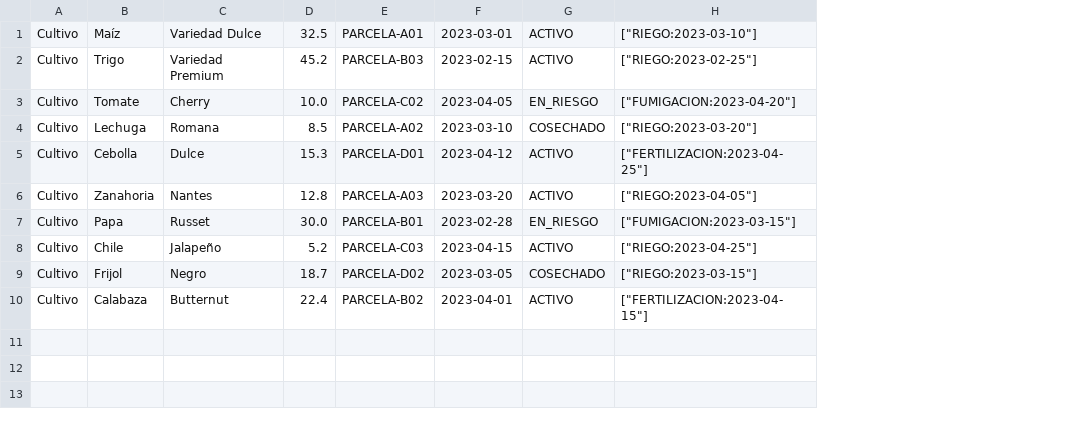
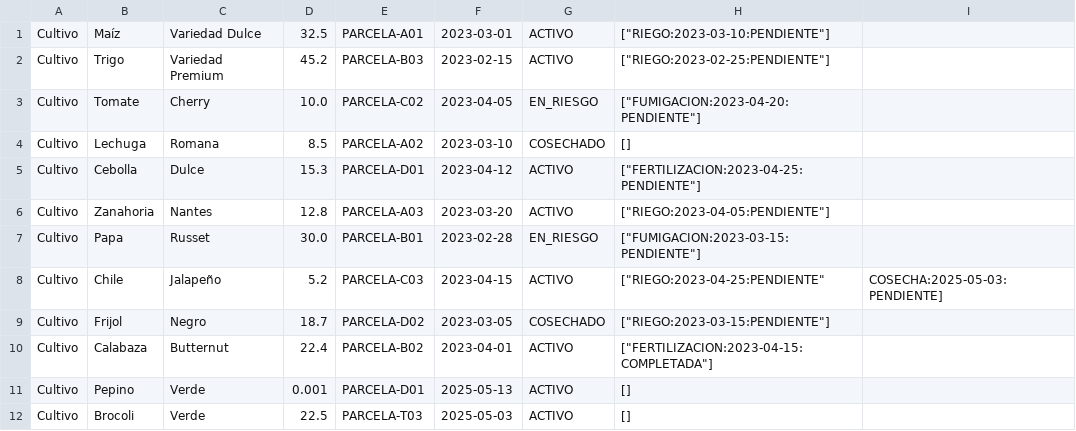
Before and after one commit to Cseguuu/App2_Soler_Segu, a CSV file: cultivos.csv, drawn as a sheet; removed rows and columns are numbered as before the commit, all else as after; the diff names each change by its address in the sheet, - before the commit and + after, or states it on an @@ line.

```diff
--- a/cultivos.csv
+++ b/cultivos.csv
-column H, rows 1-10: ["RIEGO:2023-03-10"] | ["RIEGO:2023-02-25"] | ["FUMIGACION:2023-04-20"] | ["RIEGO:2023-03-20"] | ["FERTILIZACION:2023-04-25"] | ["RIEGO:2023-04-05"] | ["FUMIGACION:2023-03-15"] | ["RIEGO:2023-04-25"] | ["RIEGO:2023-03-15"] | ["FERTILIZACION:2023-04-15"]
+column H, rows 1-10: ["RIEGO:2023-03-10:PENDIENTE"] | ["RIEGO:2023-02-25:PENDIENTE"] | ["FUMIGACION:2023-04-20:PENDIENTE"] | [] | ["FERTILIZACION:2023-04-25:PENDIENTE"] | ["RIEGO:2023-04-05:PENDIENTE"] | ["FUMIGACION:2023-03-15:PENDIENTE"] | ["RIEGO:2023-04-25:PENDIENTE" | ["RIEGO:2023-03-15:PENDIENTE"] | ["FERTILIZACION:2023-04-15:COMPLETADA"]
+column I, row 8: COSECHA:2025-05-03:PENDIENTE]
+row 11: Cultivo | Pepino | Verde | 0.001 | PARCELA-D01 | 2025-05-13 | ACTIVO | []
+row 12: Cultivo | Brocoli | Verde | 22.5 | PARCELA-T03 | 2025-05-03 | ACTIVO | []
```
Also changed, not shown: 27 other files.
